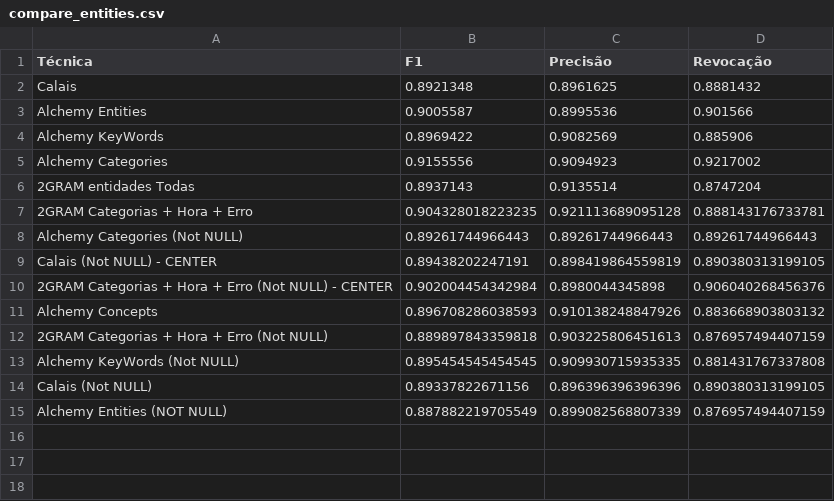
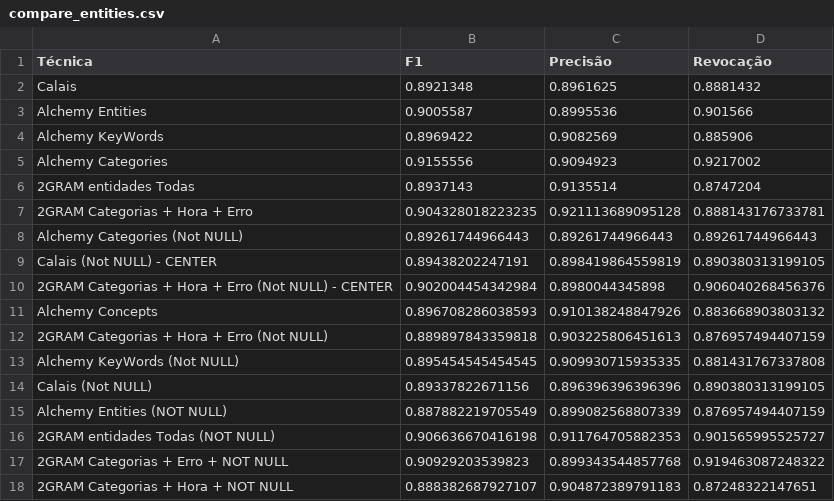
Before and after one commit to MarcosGrzeca/drunk, a CSV file: compare_entities.csv, drawn as a sheet; the diff names each change by its address in the sheet, - before the commit and + after, or states it on an @@ line.

```diff
--- a/compare_entities.csv
+++ b/compare_entities.csv
+row 16: 2GRAM entidades Todas (NOT NULL) | 0.906636670416198 | 0.911764705882353 | 0.901565995525727
+row 17: 2GRAM Categorias + Erro + NOT NULL | 0.90929203539823 | 0.899343544857768 | 0.919463087248322
+row 18: 2GRAM Categorias + Hora + NOT NULL | 0.888382687927107 | 0.904872389791183 | 0.87248322147651
```
Also changed, not shown: 3 other files.
